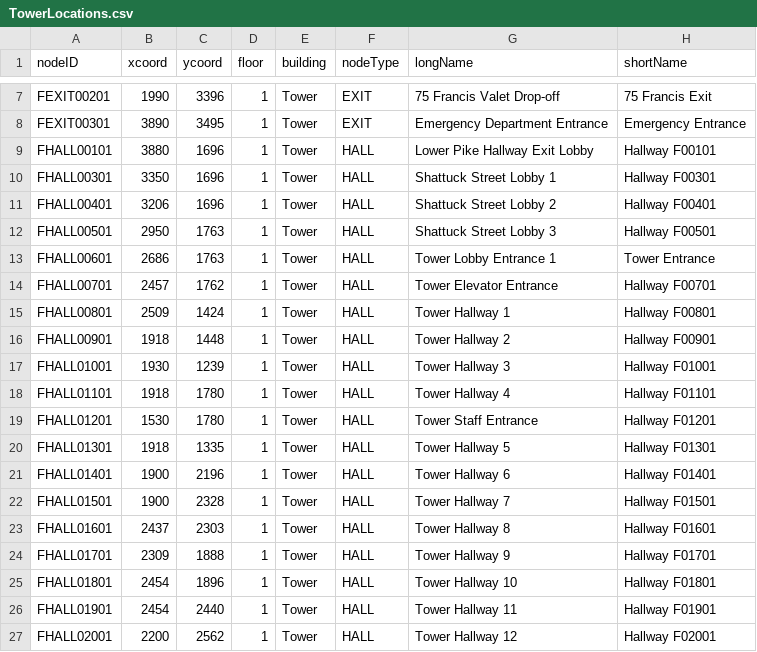
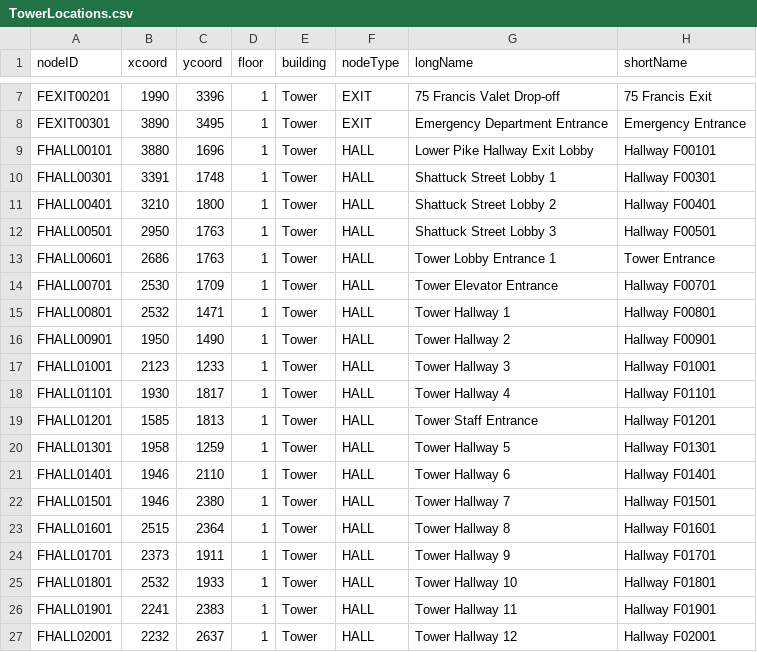
Before and after one commit to CS3733-D22-Team-F/ferocious-furrets, a CSV file: ProtoypeF/src/main/resources/edu/wpi/cs3733/D22/teamF/csv/TowerLocations.csv, drawn as a sheet; only a part is shown, gaps mark what is left out; the diff covers the shown part only.

```diff
--- a/ProtoypeF/src/main/resources/edu/wpi/cs3733/D22/teamF/csv/TowerLocations.csv
+++ b/ProtoypeF/src/main/resources/edu/wpi/cs3733/D22/teamF/csv/TowerLocations.csv
@@ -9,19 +9,19 @@ FEXIT00301,3890,3495,1,Tower,EXIT,Emergency Department Entrance,Emergency Entran
 FHALL00101,3880,1696,1,Tower,HALL,Lower Pike Hallway Exit Lobby,Hallway F00101
-FHALL00301,3350,1696,1,Tower,HALL,Shattuck Street Lobby 1,Hallway F00301
-FHALL00401,3206,1696,1,Tower,HALL,Shattuck Street Lobby 2,Hallway F00401
+FHALL00301,3391,1748,1,Tower,HALL,Shattuck Street Lobby 1,Hallway F00301
+FHALL00401,3210,1800,1,Tower,HALL,Shattuck Street Lobby 2,Hallway F00401
 FHALL00501,2950,1763,1,Tower,HALL,Shattuck Street Lobby 3,Hallway F00501
 FHALL00601,2686,1763,1,Tower,HALL,Tower Lobby Entrance 1,Tower Entrance
-FHALL00701,2457,1762,1,Tower,HALL,Tower Elevator Entrance,Hallway F00701
-FHALL00801,2509,1424,1,Tower,HALL,Tower Hallway 1,Hallway F00801
-FHALL00901,1918,1448,1,Tower,HALL,Tower Hallway 2,Hallway F00901
-FHALL01001,1930,1239,1,Tower,HALL,Tower Hallway 3,Hallway F01001
-FHALL01101,1918,1780,1,Tower,HALL,Tower Hallway 4,Hallway F01101
-FHALL01201,1530,1780,1,Tower,HALL,Tower Staff Entrance,Hallway F01201
-FHALL01301,1918,1335,1,Tower,HALL,Tower Hallway 5,Hallway F01301
-FHALL01401,1900,2196,1,Tower,HALL,Tower Hallway 6,Hallway F01401
-FHALL01501,1900,2328,1,Tower,HALL,Tower Hallway 7,Hallway F01501
-FHALL01601,2437,2303,1,Tower,HALL,Tower Hallway 8,Hallway F01601
-FHALL01701,2309,1888,1,Tower,HALL,Tower Hallway 9,Hallway F01701
-FHALL01801,2454,1896,1,Tower,HALL,Tower Hallway 10,Hallway F01801
-FHALL01901,2454,2440,1,Tower,HALL,Tower Hallway 11,Hallway F01901
-FHALL02001,2200,2562,1,Tower,HALL,Tower Hallway 12,Hallway F02001
+FHALL00701,2530,1709,1,Tower,HALL,Tower Elevator Entrance,Hallway F00701
+FHALL00801,2532,1471,1,Tower,HALL,Tower Hallway 1,Hallway F00801
+FHALL00901,1950,1490,1,Tower,HALL,Tower Hallway 2,Hallway F00901
+FHALL01001,2123,1233,1,Tower,HALL,Tower Hallway 3,Hallway F01001
+FHALL01101,1930,1817,1,Tower,HALL,Tower Hallway 4,Hallway F01101
+FHALL01201,1585,1813,1,Tower,HALL,Tower Staff Entrance,Hallway F01201
+FHALL01301,1958,1259,1,Tower,HALL,Tower Hallway 5,Hallway F01301
+FHALL01401,1946,2110,1,Tower,HALL,Tower Hallway 6,Hallway F01401
+FHALL01501,1946,2380,1,Tower,HALL,Tower Hallway 7,Hallway F01501
+FHALL01601,2515,2364,1,Tower,HALL,Tower Hallway 8,Hallway F01601
+FHALL01701,2373,1911,1,Tower,HALL,Tower Hallway 9,Hallway F01701
+FHALL01801,2532,1933,1,Tower,HALL,Tower Hallway 10,Hallway F01801
+FHALL01901,2241,2383,1,Tower,HALL,Tower Hallway 11,Hallway F01901
+FHALL02001,2232,2637,1,Tower,HALL,Tower Hallway 12,Hallway F02001
```
Also changed, not shown: 32 edited cells elsewhere in this file, 8 other files.
